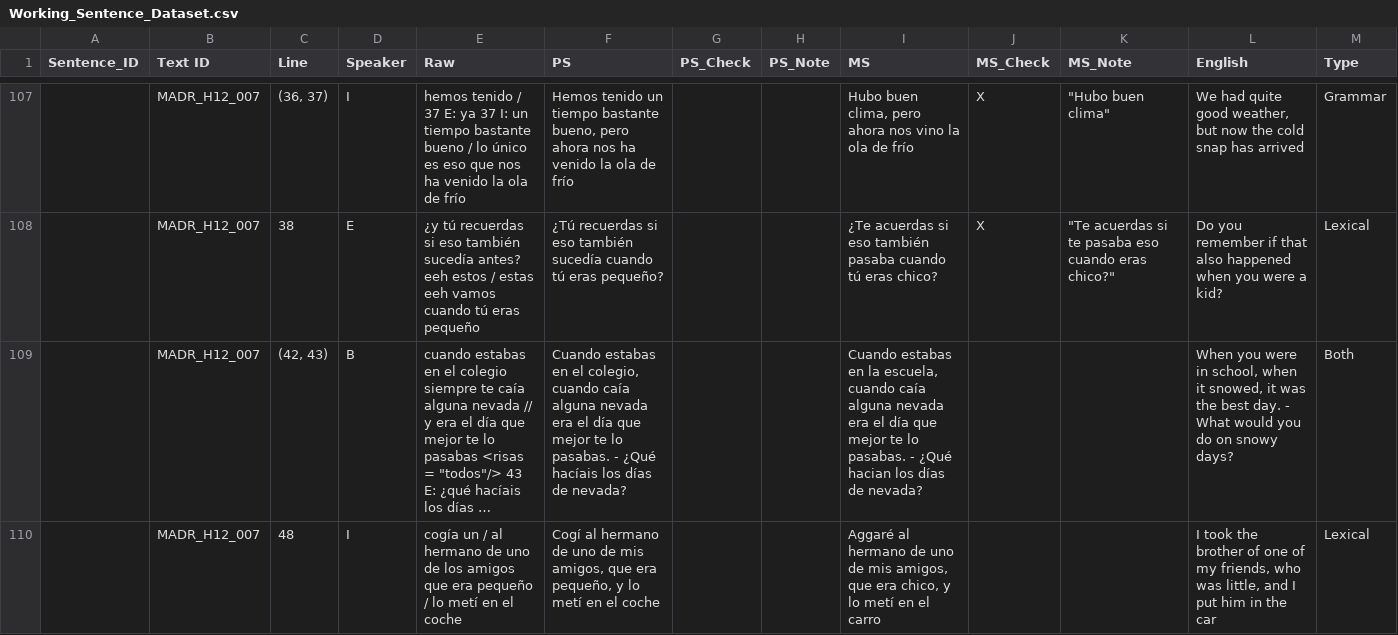
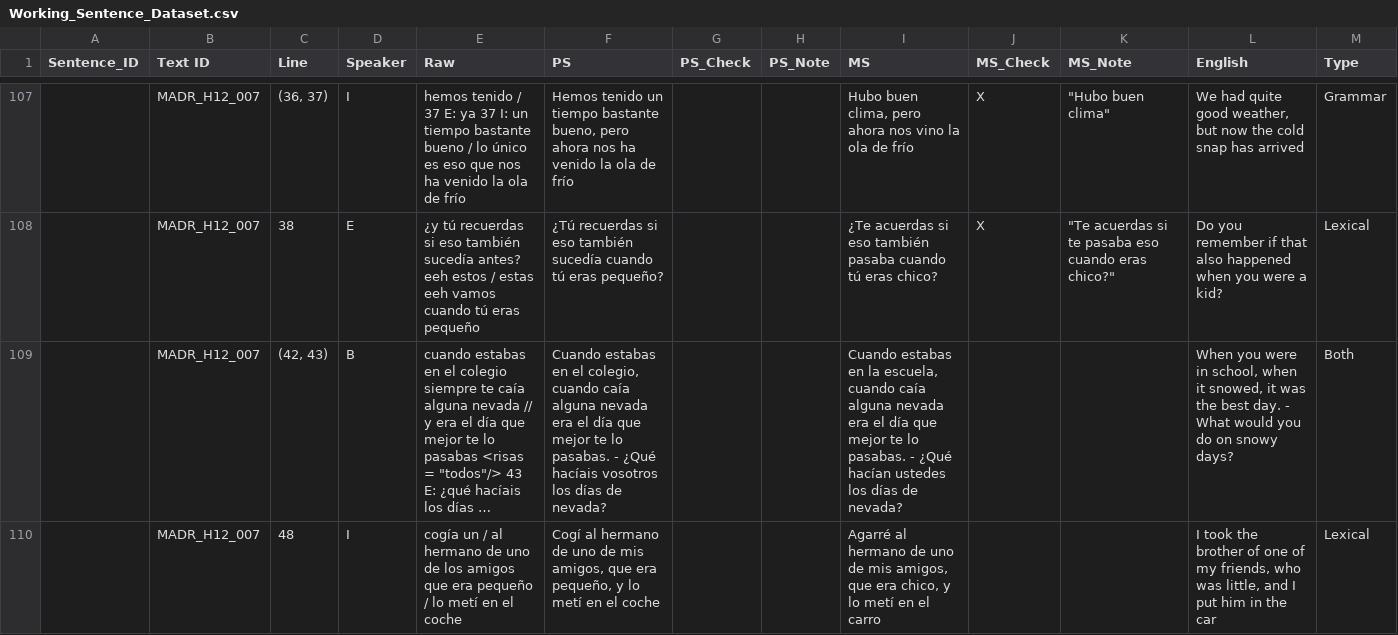
Before and after one commit to DV-11/SpanishDialectDiscrimination, a CSV file: Data/Working_Sentence_Dataset.csv, drawn as a sheet; only a part is shown, gaps mark what is left out; long unchanged cells end in …; the diff covers the shown part only; the diff names each change by its address in the sheet, - before the commit and + after, or states it on an @@ line.

Commit message:
Update Working_Sentence_Dataset.csv

```diff
--- a/Data/Working_Sentence_Dataset.csv
+++ b/Data/Working_Sentence_Dataset.csv
-F109 (PS): …¿Qué hacíais los días…
+F109 (PS): …¿Qué hacíais vosotros los días…
-I109 (MS): …- ¿Qué hacian los días…
+I109 (MS): …- ¿Qué hacían ustedes los días…
-I110 (MS): Aggaré al hermano…
+I110 (MS): Agarré al hermano…
```
Also changed, not shown: 13 edited cells elsewhere in this file.
